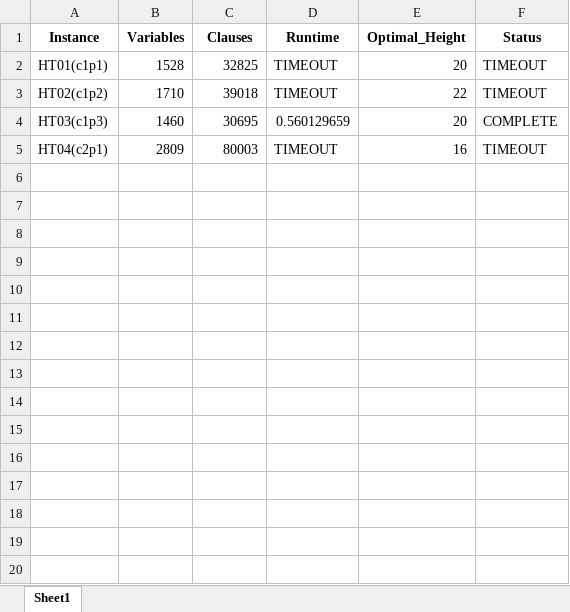
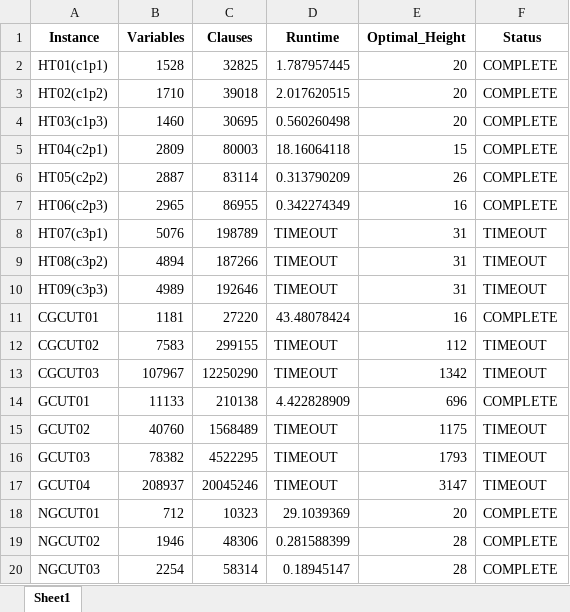
Before and after one commit to strippacking/SPP, an Excel workbook: SPP_INC_R_SB.xlsx, sheet Sheet1, drawn as a sheet; only a part is shown; values as stored, in another font and other column widths than the file's, no borders; the diff covers the shown part only; the diff names each change by its address in the sheet, - before the commit and + after, or states it on an @@ line.

```diff
--- a/SPP_INC_R_SB.xlsx (sheet Sheet1)
+++ b/SPP_INC_R_SB.xlsx (sheet Sheet1)
-D2 (Runtime): TIMEOUT
+D2 (Runtime): 1.787957445
-F2:F3 (Status): TIMEOUT
+F2:F3 (Status): COMPLETE
-D3 (Runtime): TIMEOUT
+D3 (Runtime): 2.017620515
-E3 (Optimal_Height): 22
+E3 (Optimal_Height): 20
-D4 (Runtime): 0.560129659
+D4 (Runtime): 0.560260498
-D5 (Runtime): TIMEOUT
+D5 (Runtime): 18.16064118
-E5 (Optimal_Height): 16
+E5 (Optimal_Height): 15
-F5 (Status): TIMEOUT
+F5 (Status): COMPLETE
+row 6: HT05(c2p2) | 2887 | 83114 | 0.313790209 | 26 | COMPLETE
+row 7: HT06(c2p3) | 2965 | 86955 | 0.342274349 | 16 | COMPLETE
+row 8: HT07(c3p1) | 5076 | 198789 | TIMEOUT | 31 | TIMEOUT
+row 9: HT08(c3p2) | 4894 | 187266 | TIMEOUT | 31 | TIMEOUT
+row 10: HT09(c3p3) | 4989 | 192646 | TIMEOUT | 31 | TIMEOUT
+row 11: CGCUT01 | 1181 | 27220 | 43.48078424 | 16 | COMPLETE
+row 12: CGCUT02 | 7583 | 299155 | TIMEOUT | 112 | TIMEOUT
+row 13: CGCUT03 | 107967 | 12250290 | TIMEOUT | 1342 | TIMEOUT
+row 14: GCUT01 | 11133 | 210138 | 4.422828909 | 696 | COMPLETE
+row 15: GCUT02 | 40760 | 1568489 | TIMEOUT | 1175 | TIMEOUT
+row 16: GCUT03 | 78382 | 4522295 | TIMEOUT | 1793 | TIMEOUT
+row 17: GCUT04 | 208937 | 20045246 | TIMEOUT | 3147 | TIMEOUT
+row 18: NGCUT01 | 712 | 10323 | 29.1039369 | 20 | COMPLETE
+row 19: NGCUT02 | 1946 | 48306 | 0.281588399 | 28 | COMPLETE
+row 20: NGCUT03 | 2254 | 58314 | 0.18945147 | 28 | COMPLETE
```
Also changed, not shown: 22 added rows elsewhere in this sheet, SPP_INC_SB_C1.xlsx, SPP_MS_R_SB.xlsx, 42 other files.
